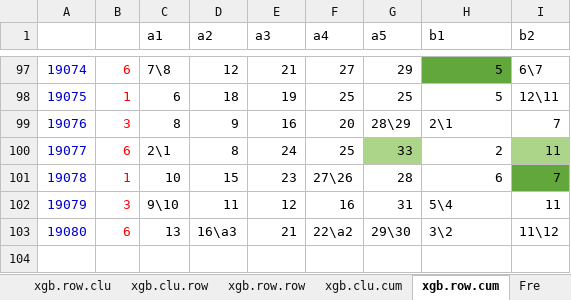
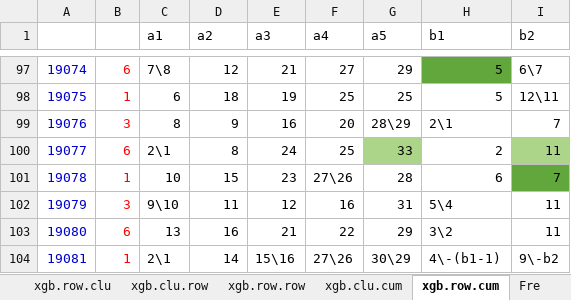
Before and after one commit to dlt-lee/dlt, an Excel workbook: xgbXXI.xlsx, sheet xgb.row.cum, drawn as a sheet; only a part is shown, gaps mark what is left out; values as stored, in another font and other column widths than the file's, no borders; charts and pictures not drawn; 7 other sheets too large or unreadable and not compared; the diff names each change by its address in the sheet, - before the commit and + after, or states it on an @@ line.

```diff
--- a/xgbXXI.xlsx (sheet xgb.row.cum)
+++ b/xgbXXI.xlsx (sheet xgb.row.cum)
-D103 (a2): 16\a3
+D103 (a2): 16
-F103 (a4): 22\a2
+F103 (a4): 22
-G103 (a5): 29\30
+G103 (a5): 29
-I103 (b2): 11\12
+I103 (b2): 11
+row 104: 19081 | 1 | 2\1 | 14 | 15\16 | 27\26 | 30\29 | 4\-(b1-1) | 9\-b2
```
Also changed, not shown: sheet xgb.clu.cum, sheet row.xgb.average, sheet clu.xgb.average, sheet selection, 5 other files.
